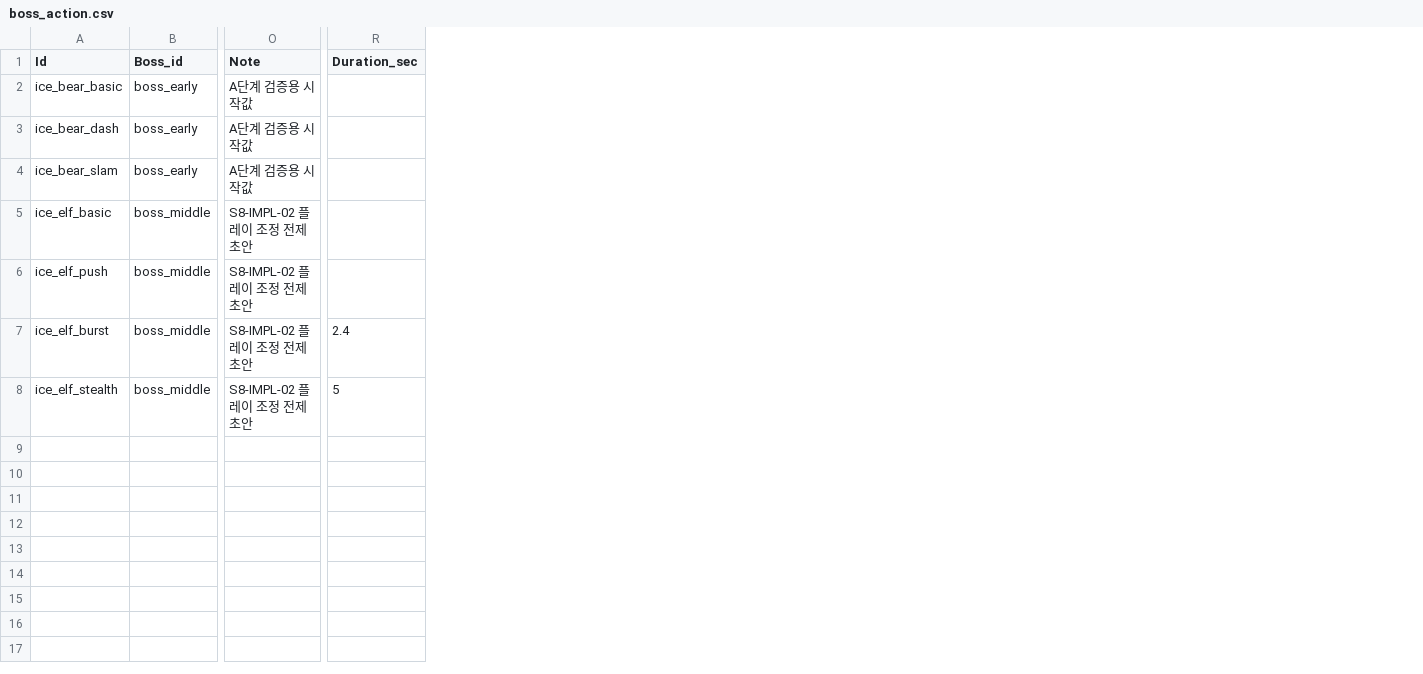
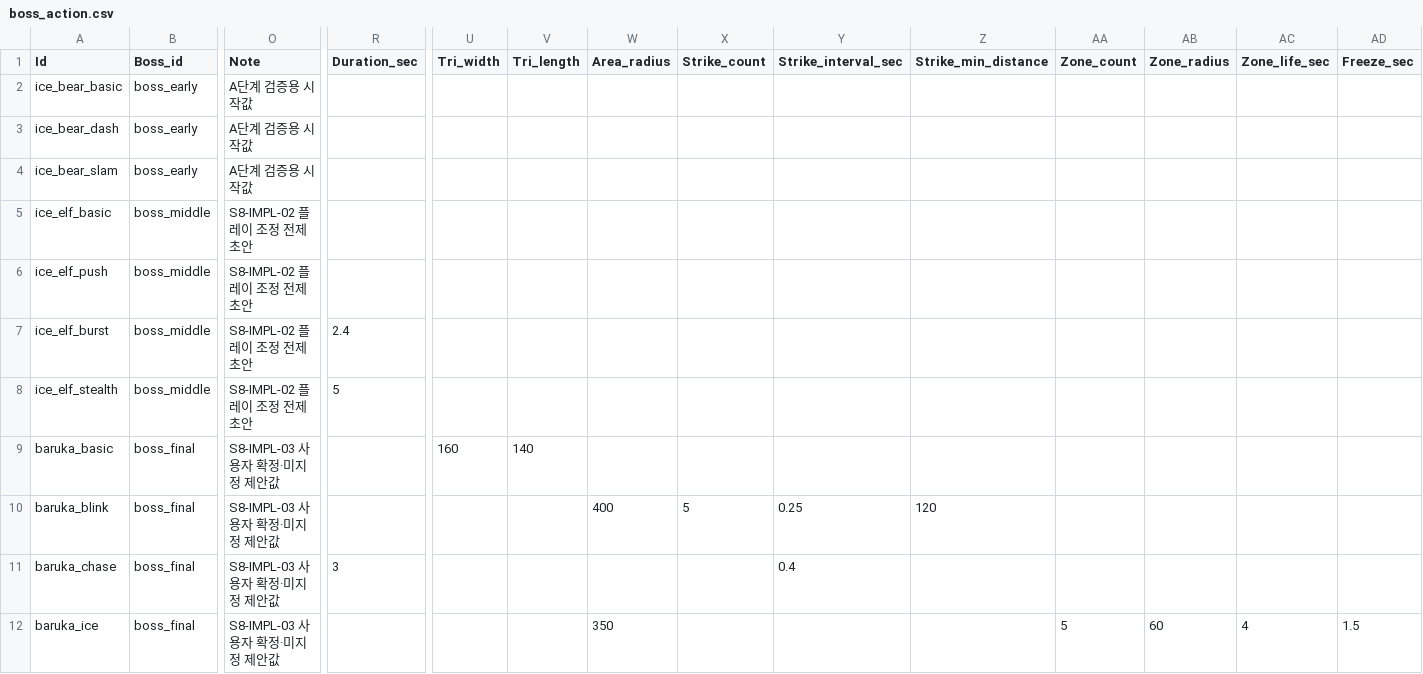
Before and after one commit to MoongTaeng-I/aigame, a CSV file: data/boss_action.csv, drawn as a sheet; only a part is shown, gaps mark what is left out; rows hold the shown columns only; the diff names each change by its address in the sheet, - before the commit and + after, or states it on an @@ line.

Commit message:
S8-IMPL-03: implement final boss Baruka and freeze zones

```diff
--- a/data/boss_action.csv
+++ b/data/boss_action.csv
+column U (Tri_width), empty
+column V (Tri_length), empty
+column W (Area_radius), empty
+column X (Strike_count), empty
+column Y (Strike_interval_sec), empty
+column Z (Strike_min_distance), empty
+column AA (Zone_count), empty
+column AB (Zone_radius), empty
+column AC (Zone_life_sec), empty
+column AD (Freeze_sec), empty
+row 9: baruka_basic | boss_final | S8-IMPL-03 사용자 확정·미지정 제안값 |  | 160 | 140
+row 10: baruka_blink | boss_final | S8-IMPL-03 사용자 확정·미지정 제안값 |  |  |  | 400 | 5 | 0.25 | 120
+row 11: baruka_chase | boss_final | S8-IMPL-03 사용자 확정·미지정 제안값 | 3 |  |  |  |  | 0.4
+row 12: baruka_ice | boss_final | S8-IMPL-03 사용자 확정·미지정 제안값 |  |  |  | 350 |  |  |  | 5 | 60 | 4 | 1.5
```
Also changed, not shown: data/enemy.csv, 11 other files.
